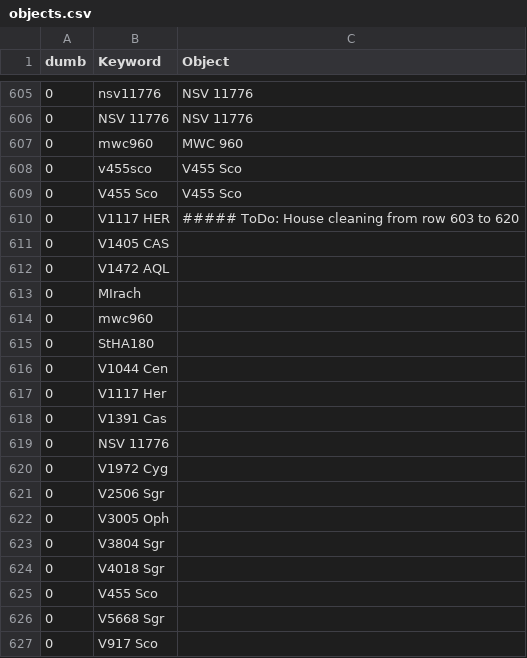
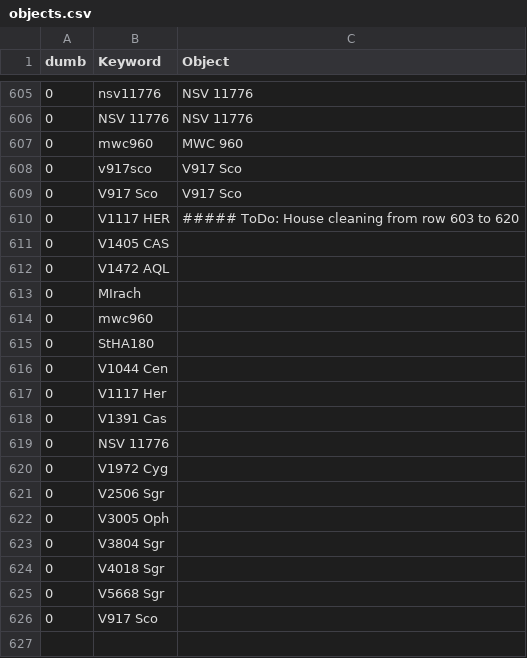
Before and after one commit to aras-database/database, a CSV file: data/objects.csv, drawn as a sheet; only a part is shown, gaps mark what is left out.

```diff
--- a/data/objects.csv
+++ b/data/objects.csv
@@ -607,4 +607,4 @@ dumb;Keyword;Object
 0;mwc960;MWC 960
-0;v455sco;V455 Sco
-0;V455 Sco;V455 Sco
+0;v917sco;V917 Sco
+0;V917 Sco;V917 Sco
 0;V1117 HER;##### ToDo: House cleaning from row 603 to 620
@@ -624,3 +624,2 @@ dumb;Keyword;Object
 0;V4018 Sgr;
-0;V455 Sco;
 0;V5668 Sgr;
```
Also changed, not shown: data/symbiotic_stars.csv, 16 other files.
